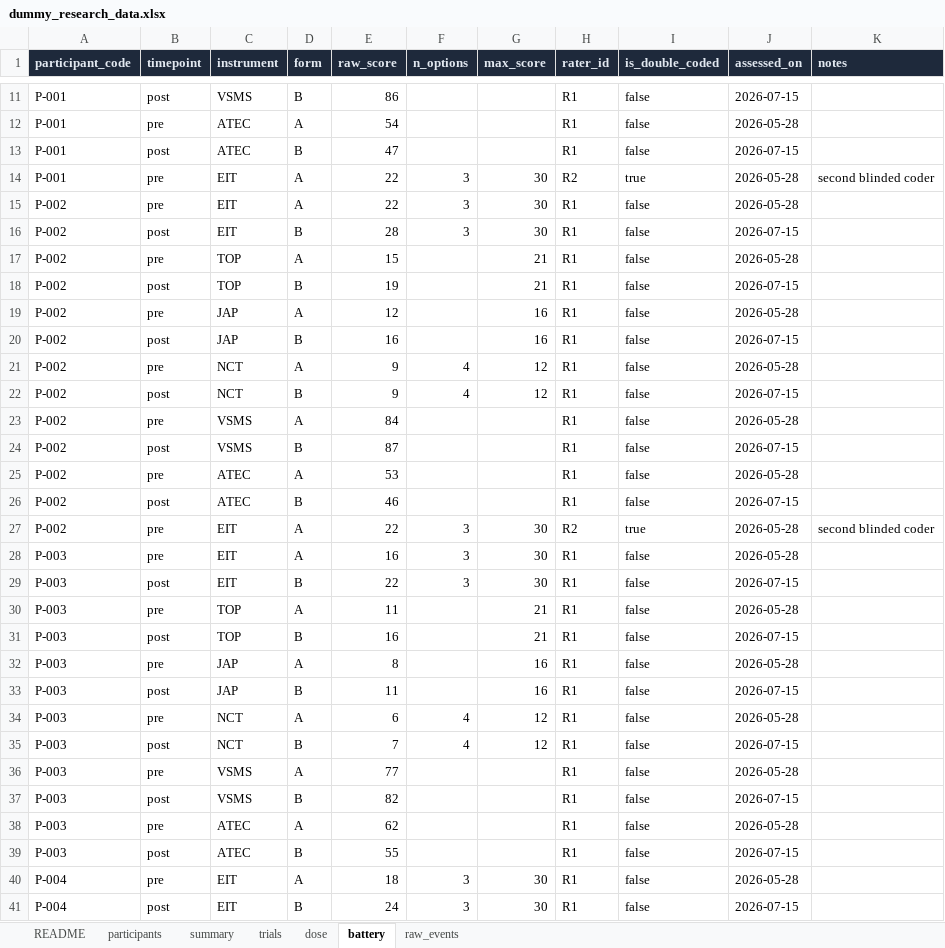
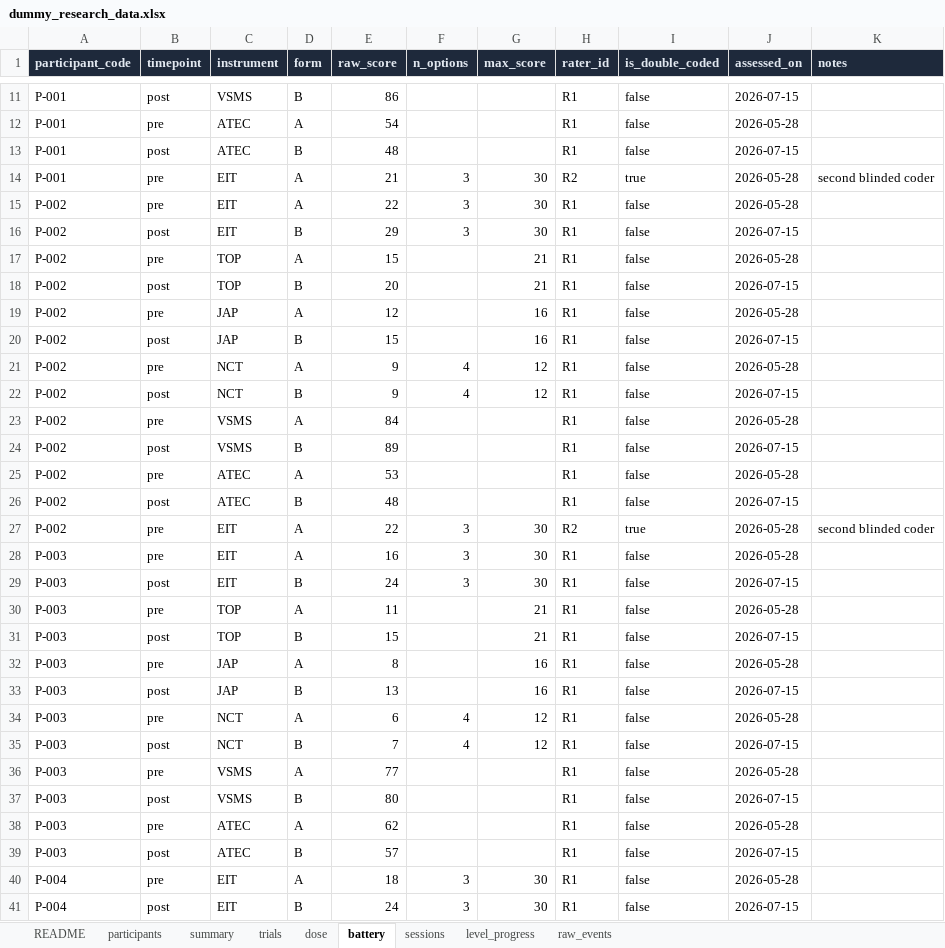
Before and after one commit to subair-zufi/autism-games, an Excel workbook: sample-data/dummy_research_data.xlsx, sheet battery, drawn as a sheet; only a part is shown, gaps mark what is left out; values as stored, in another font and other column widths than the file's, no borders; the diff covers the shown part only; the diff names each change by its address in the sheet, - before the commit and + after, or states it on an @@ line.

```diff
--- a/sample-data/dummy_research_data.xlsx (sheet battery)
+++ b/sample-data/dummy_research_data.xlsx (sheet battery)
+sheet tab: sessions
+sheet tab: level_progress
-E13 (raw_score): 47
+E13 (raw_score): 48
-E14 (raw_score): 22
+E14 (raw_score): 21
-E16 (raw_score): 28
+E16 (raw_score): 29
-E18 (raw_score): 19
+E18 (raw_score): 20
-E20 (raw_score): 16
+E20 (raw_score): 15
-E24 (raw_score): 87
+E24 (raw_score): 89
-E26 (raw_score): 46
+E26 (raw_score): 48
-E29 (raw_score): 22
+E29 (raw_score): 24
-E31 (raw_score): 16
+E31 (raw_score): 15
-E33 (raw_score): 11
+E33 (raw_score): 13
-E37 (raw_score): 82
+E37 (raw_score): 80
-E39 (raw_score): 55
+E39 (raw_score): 57
```
Also changed, not shown: 22 edited cells elsewhere in this sheet, sheet raw_events, sheet trials, sheet dose, sheet summary, sheet participants, sheet README, 9 other files.
